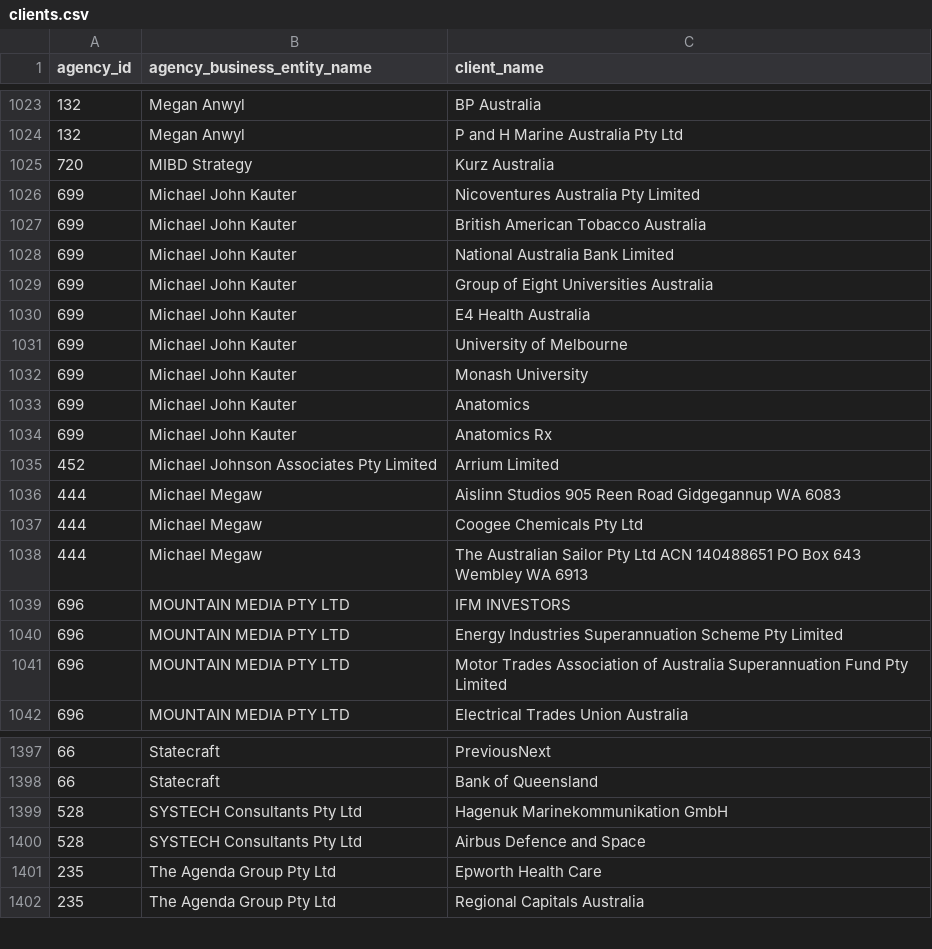
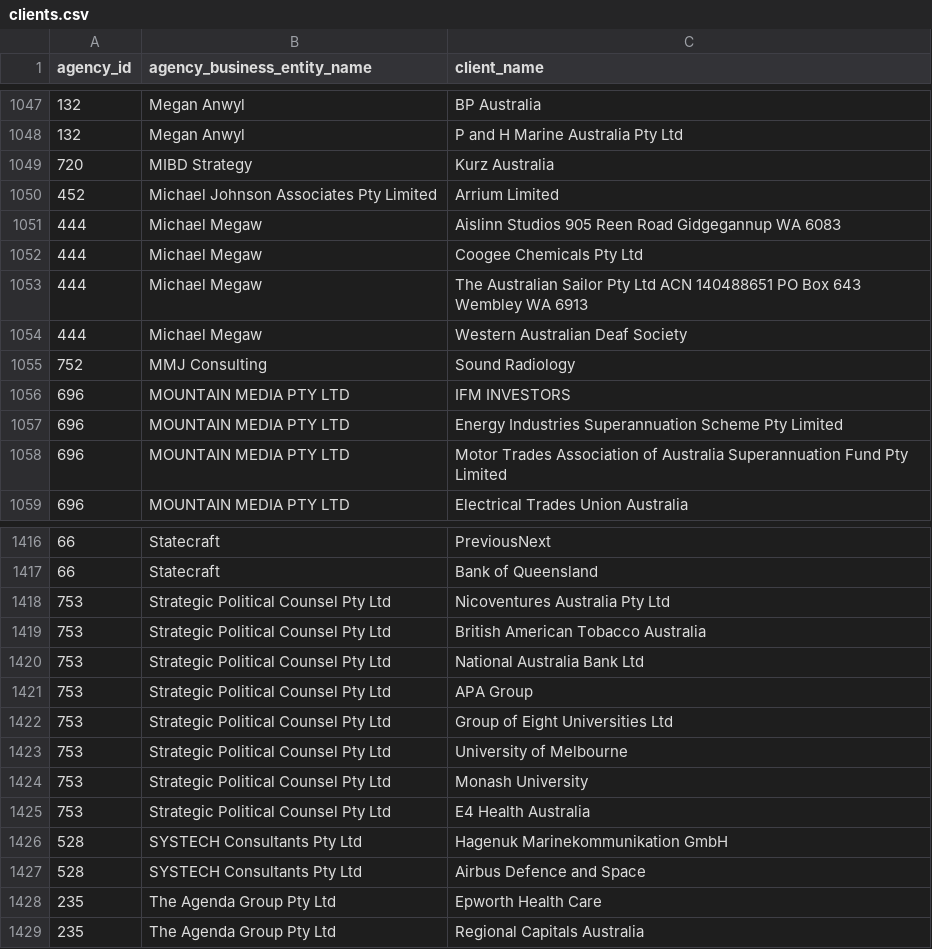
Before and after one commit to henare/australian_government_lobbyists_register, a CSV file: clients.csv, drawn as a sheet; only a part is shown, gaps mark what is left out; the diff covers the shown part only.

```diff
--- a/clients.csv
+++ b/clients.csv
@@ -1025,11 +1049,2 @@ agency_id,agency_business_entity_name,client_name
 720,MIBD Strategy ,Kurz Australia
-699,Michael John Kauter,Nicoventures Australia Pty Limited
-699,Michael John Kauter,British American Tobacco Australia
-699,Michael John Kauter,National Australia Bank Limited
-699,Michael John Kauter,Group of Eight Universities Australia
-699,Michael John Kauter,E4 Health Australia
-699,Michael John Kauter,University of Melbourne
-699,Michael John Kauter,Monash University
-699,Michael John Kauter,Anatomics
-699,Michael John Kauter,Anatomics Rx
 452,Michael Johnson Associates Pty Limited,Arrium Limited
@@ -1038,2 +1053,4 @@ agency_id,agency_business_entity_name,client_name
 444,Michael Megaw,The Australian Sailor Pty Ltd ACN 140488651 PO Box 643 Wembley WA 6913
+444,Michael Megaw,Western Australian Deaf Society
+752,MMJ Consulting,Sound Radiology
 696,MOUNTAIN MEDIA PTY LTD, IFM INVESTORS
@@ -1398,2 +1417,10 @@ agency_id,agency_business_entity_name,client_name
 66,Statecraft,Bank of Queensland
+753,Strategic Political Counsel Pty Ltd,Nicoventures Australia Pty Ltd
+753,Strategic Political Counsel Pty Ltd,British American Tobacco Australia
+753,Strategic Political Counsel Pty Ltd,National Australia Bank Ltd
+753,Strategic Political Counsel Pty Ltd,APA Group
+753,Strategic Political Counsel Pty Ltd,Group of Eight Universities Ltd
+753,Strategic Political Counsel Pty Ltd,University of Melbourne
+753,Strategic Political Counsel Pty Ltd,Monash University
+753,Strategic Political Counsel Pty Ltd,E4 Health Australia
 528,SYSTECH Consultants Pty Ltd,Hagenuk Marinekommunikation GmbH
```
Also changed, not shown: 29 added rows and 6 removed rows elsewhere in this file, agencies.csv, lobbyists.csv, 1 other file.
